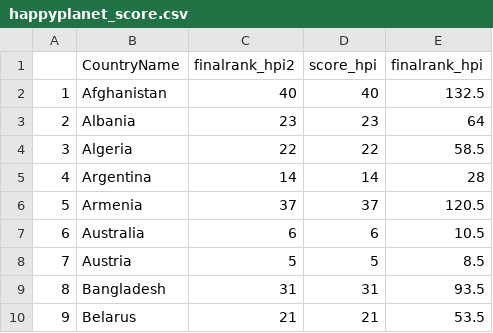
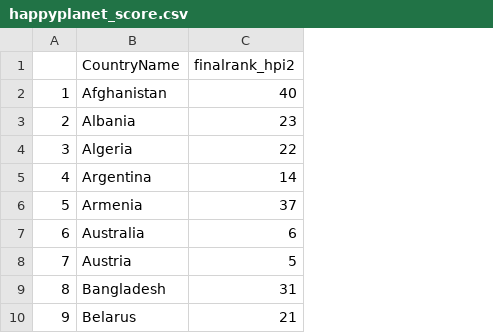
Before and after one commit to Seranne/IntroDSproject, a CSV file: Scored data+Rmds/happyplanet_score.csv, drawn as a sheet; only a part is shown; the diff names each change by its address in the sheet, - before the commit and + after, or states it on an @@ line.

Commit message:
updated happy high

```diff
--- a/Scored data+Rmds/happyplanet_score.csv
+++ b/Scored data+Rmds/happyplanet_score.csv
-column D (score_hpi), rows 2-10: 40 | 23 | 22 | 14 | 37 | 6 | 5 | 31 | 21
-column E (finalrank_hpi), rows 2-10: 132.5 | 64 | 58.5 | 28 | 120.5 | 10.5 | 8.5 | 93.5 | 53.5
```
Also changed, not shown: 4 other files.
